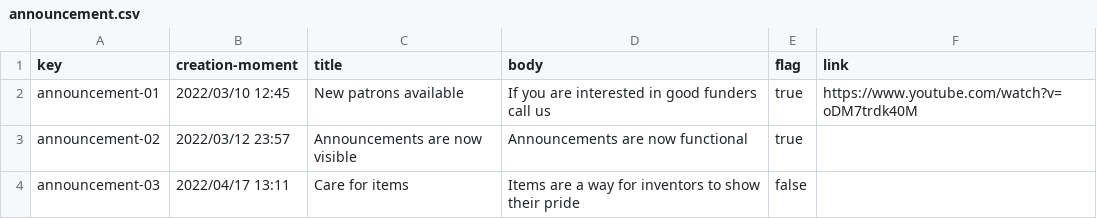
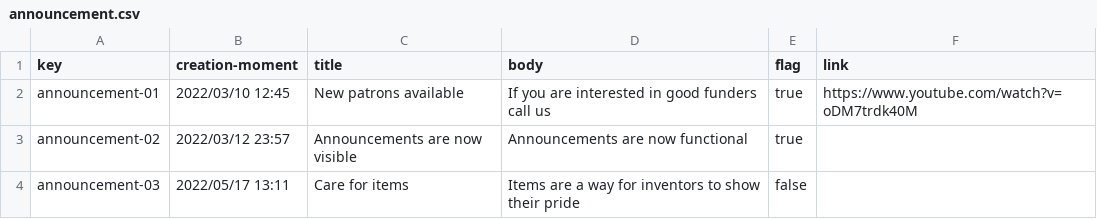
Before and after one commit to anac29/Acme-Toolkits, a CSV file: src/main/webapp/WEB-INF/resources/sample-data/announcement.csv, drawn as a sheet.

```diff
--- a/src/main/webapp/WEB-INF/resources/sample-data/announcement.csv
+++ b/src/main/webapp/WEB-INF/resources/sample-data/announcement.csv
@@ -3,2 +3,2 @@ announcement-01,2022/03/10 12:45,New patrons available,If you are interested in
 announcement-02,2022/03/12 23:57,Announcements are now visible,Announcements are now functional,true,""
-announcement-03,2022/04/17 13:11,Care for items,Items are a way for inventors to show their pride,false,""
+announcement-03,2022/05/17 13:11,Care for items,Items are a way for inventors to show their pride,false,""
```
Also changed, not shown: 1 other file.
